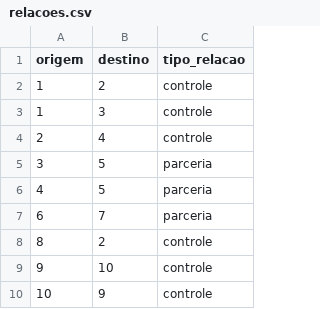
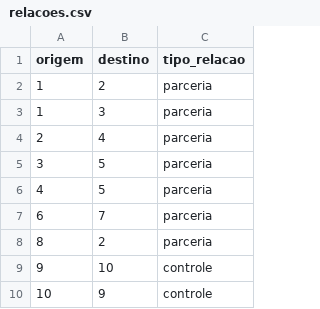
Before and after one commit to projeto-de-algoritmos-2025/Grafos1_Grupos-Economicos, a CSV file: relacoes.csv, drawn as a sheet; only a part is shown; the diff covers the shown part only.

```diff
--- a/relacoes.csv
+++ b/relacoes.csv
@@ -1,5 +1,5 @@
 origem,destino,tipo_relacao
-1,2,controle
-1,3,controle
-2,4,controle
+1,2,parceria
+1,3,parceria
+2,4,parceria
 3,5,parceria
@@ -7,3 +7,3 @@ origem,destino,tipo_relacao
 6,7,parceria
-8,2,controle
+8,2,parceria
 9,10,controle
```
Also changed, not shown: 26 added rows, 5 removed rows and 5 edited cells elsewhere in this file, empresas.csv.
